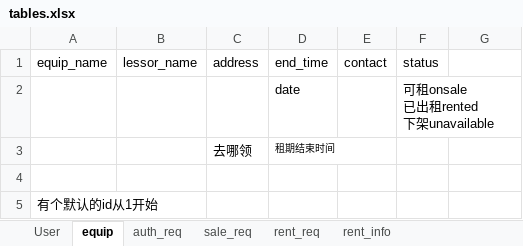
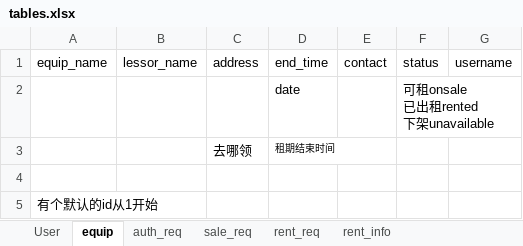
Before and after one commit to BrightAE/bighw-backend, an Excel workbook: tables.xlsx, sheet equip, drawn as a sheet; values as stored, in another font and other column widths than the file's, no borders; the diff names each change by its address in the sheet, - before the commit and + after, or states it on an @@ line.

```diff
--- a/tables.xlsx (sheet equip)
+++ b/tables.xlsx (sheet equip)
-G1: (empty)
+G1: username
```
Also changed, not shown: sheet rent_req, sheet auth_req, 4 other files.
